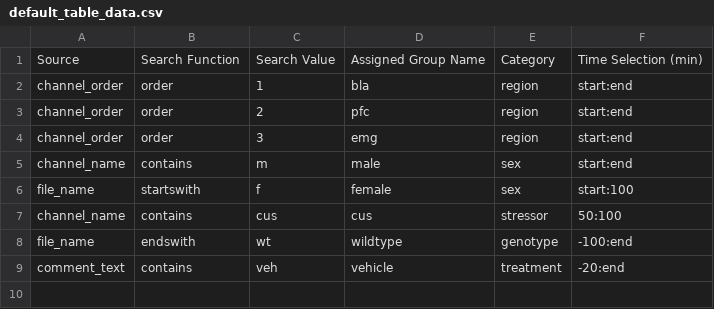
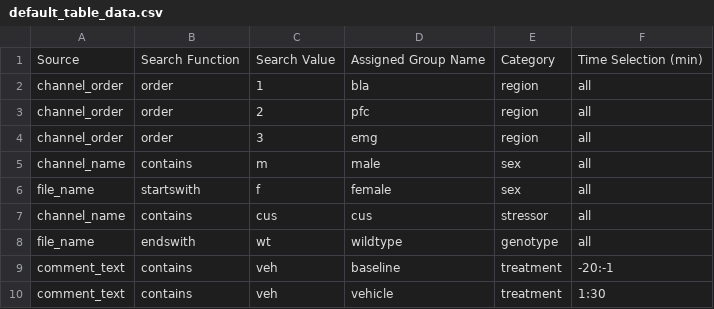
Before and after one commit to SAKEverse/sake-plan, a CSV file: example_data/default_table_data.csv, drawn as a sheet.

Commit message:
Update default_table_data.csv

```diff
--- a/example_data/default_table_data.csv
+++ b/example_data/default_table_data.csv
@@ -1,9 +1,10 @@
 Source,Search Function,Search Value,Assigned Group Name,Category,Time Selection (min)
-channel_order,order,1,bla,region,start:end
-channel_order,order,2,pfc,region,start:end
-channel_order,order,3,emg,region,start:end
-channel_name,contains,m,male,sex,start:end
-file_name,startswith,f,female,sex,start:100
-channel_name,contains,cus,cus,stressor,50:100
-file_name,endswith,wt,wildtype,genotype,-100:end
-comment_text,contains,veh,vehicle,treatment,-20:end
+channel_order,order,1,bla,region,all
+channel_order,order,2,pfc,region,all
+channel_order,order,3,emg,region,all
+channel_name,contains,m,male,sex,all
+file_name,startswith,f,female,sex,all
+channel_name,contains,cus,cus,stressor,all
+file_name,endswith,wt,wildtype,genotype,all
+comment_text,contains,veh,baseline,treatment,-20:-1
+comment_text,contains,veh,vehicle,treatment,1:30
```
